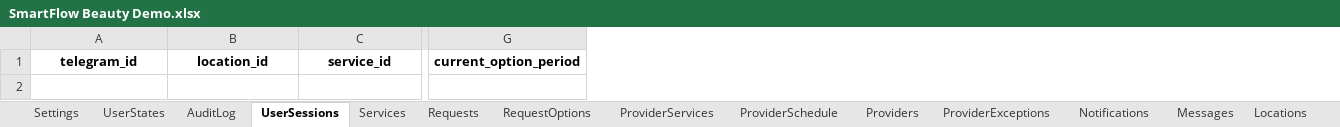
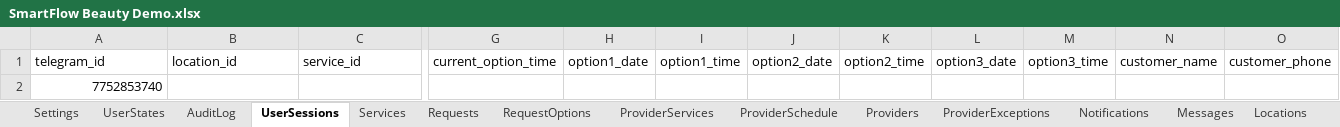
Before and after one commit to SergeyTsiganovskiy/smartflow-mvp, an Excel workbook: Docs/SmartFlow Beauty Demo.xlsx, sheet UserSessions, drawn as a sheet; only a part is shown, gaps mark what is left out; values as stored, in another font and other column widths than the file's, no borders; charts and pictures not drawn; removed rows and columns are numbered as before the commit, all else as after; rows hold the shown columns only; the diff covers the shown part only; the diff names each change by its address in the sheet, - before the commit and + after, or states it on an @@ line.

```diff
--- a/Docs/SmartFlow Beauty Demo.xlsx (sheet UserSessions)
+++ b/Docs/SmartFlow Beauty Demo.xlsx (sheet UserSessions)
-column G, row 1: current_option_period
+column G, row 1: current_option_time
+column H, row 1: option1_date
+column I, row 1: option1_time
+column J, row 1: option2_date
+column K, row 1: option2_time
+column L, row 1: option3_date
+column M, row 1: option3_time
+column N, row 1: customer_name
+column O, row 1: customer_phone
@@ A1:C1 bold: on → off, alignment: center → left @@
+row 2: 7752853740
```
Also changed, not shown: cell formats elsewhere in this sheet, sheet Messages, sheet RequestOptions, sheet Customers, sheet AuditLog, sheet Appointments, sheet Requests, 4 more sheets, 2 other files.
